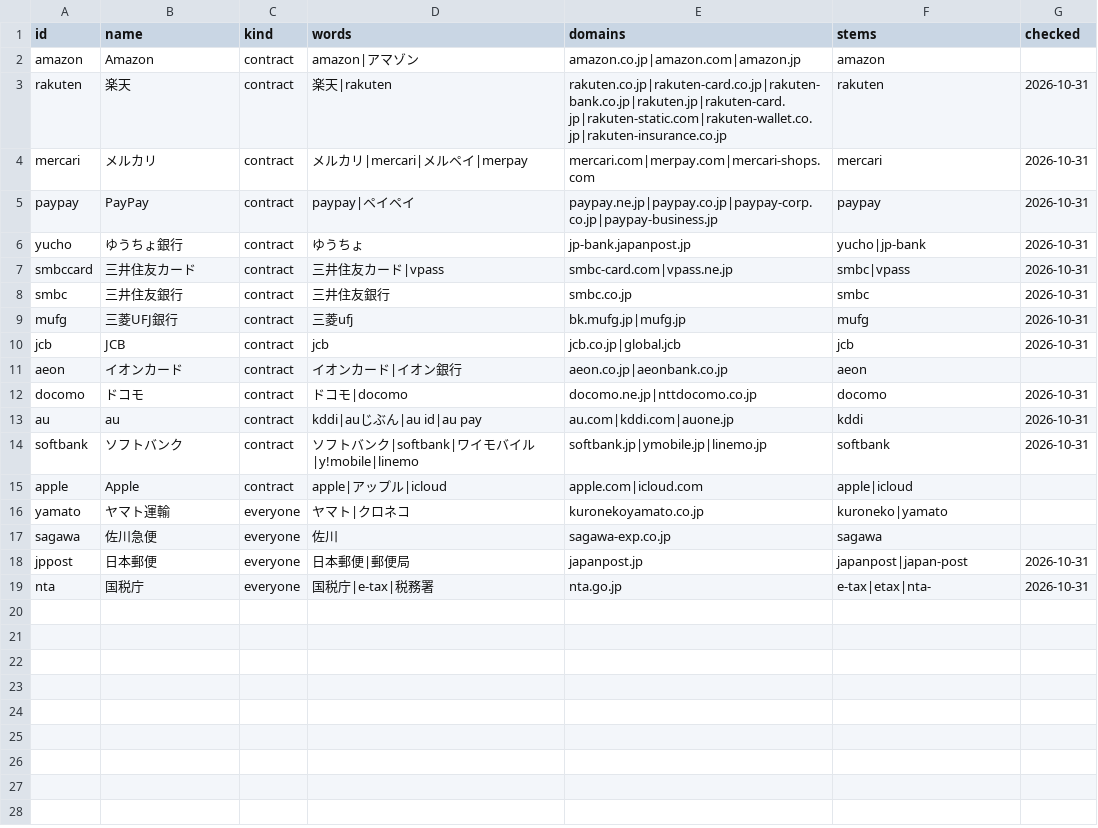
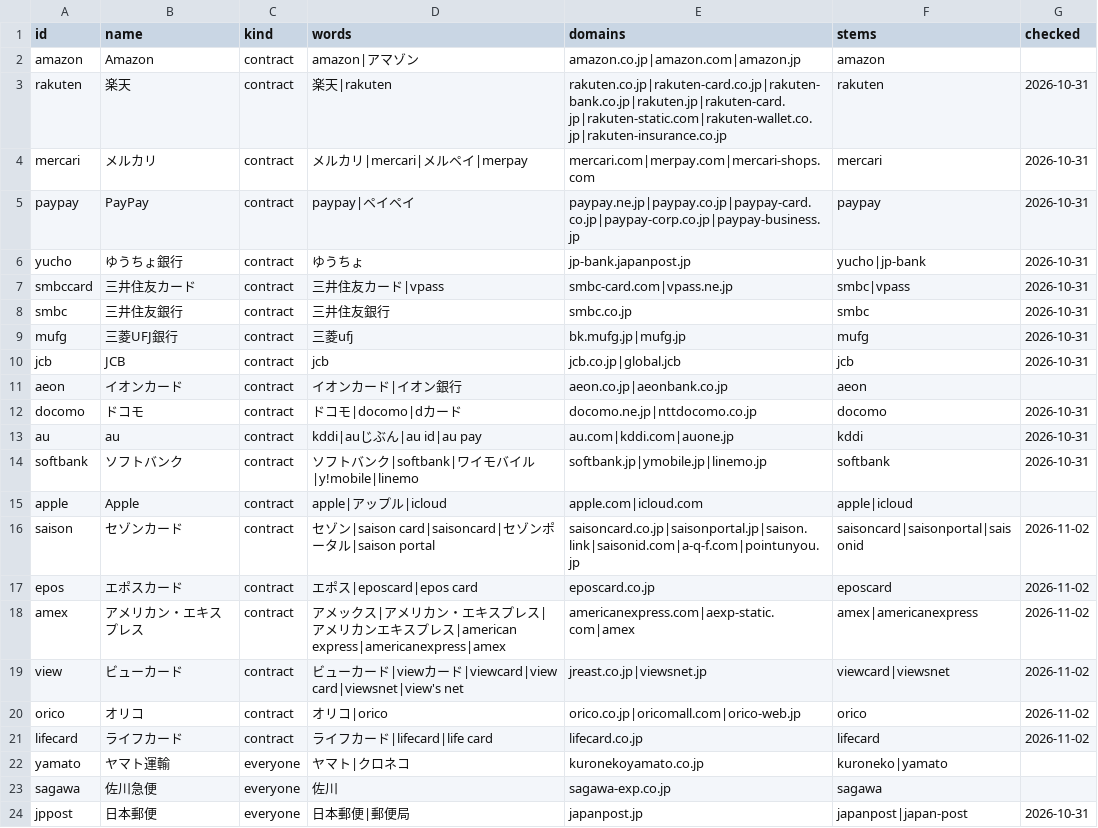
Before and after one commit to 000takahashi/kango, a CSV file: data/brands.csv, drawn as a sheet; only a part is shown; the shorter side is filled out with more unchanged rows.

```diff
--- a/data/brands.csv
+++ b/data/brands.csv
@@ -4,3 +4,3 @@ rakuten,楽天,contract,楽天|rakuten,rakuten.co.jp|rakuten-card.co.jp|rakuten-
 mercari,メルカリ,contract,メルカリ|mercari|メルペイ|merpay,mercari.com|merpay.com|mercari-shops.com,mercari,2026-10-31
-paypay,PayPay,contract,paypay|ペイペイ,paypay.ne.jp|paypay.co.jp|paypay-corp.co.jp|paypay-business.jp,paypay,2026-10-31
+paypay,PayPay,contract,paypay|ペイペイ,paypay.ne.jp|paypay.co.jp|paypay-card.co.jp|paypay-corp.co.jp|paypay-business.jp,paypay,2026-10-31
 yucho,ゆうちょ銀行,contract,ゆうちょ,jp-bank.japanpost.jp,yucho|jp-bank,2026-10-31
@@ -11,3 +11,3 @@ jcb,JCB,contract,jcb,jcb.co.jp|global.jcb,jcb,2026-10-31
 aeon,イオンカード,contract,イオンカード|イオン銀行,aeon.co.jp|aeonbank.co.jp,aeon,
-docomo,ドコモ,contract,ドコモ|docomo,docomo.ne.jp|nttdocomo.co.jp,docomo,2026-10-31
+docomo,ドコモ,contract,ドコモ|docomo|dカード,docomo.ne.jp|nttdocomo.co.jp,docomo,2026-10-31
 au,au,contract,kddi|auじぶん|au id|au pay,au.com|kddi.com|auone.jp,kddi,2026-10-31
@@ -15,2 +15,8 @@ softbank,ソフトバンク,contract,ソフトバンク|softbank|ワイモバイ
 apple,Apple,contract,apple|アップル|icloud,apple.com|icloud.com,apple|icloud,
+saison,セゾンカード,contract,セゾン|saison card|saisoncard|セゾンポータル|saison portal,saisoncard.co.jp|saisonportal.jp|saison.link|saisonid.com|a-q-f.com|pointunyou.jp,saisoncard|saisonportal|saisonid,2026-11-02
+epos,エポスカード,contract,エポス|eposcard|epos card,eposcard.co.jp,eposcard,2026-11-02
+amex,アメリカン・エキスプレス,contract,アメックス|アメリカン・エキスプレス|アメリカンエキスプレス|american express|americanexpress|amex,americanexpress.com|aexp-static.com|amex,amex|americanexpress,2026-11-02
+view,ビューカード,contract,ビューカード|viewカード|viewcard|view card|viewsnet|view's net,jreast.co.jp|viewsnet.jp,viewcard|viewsnet,2026-11-02
+orico,オリコ,contract,オリコ|orico,orico.co.jp|oricomall.com|orico-web.jp,orico,2026-11-02
+lifecard,ライフカード,contract,ライフカード|lifecard|life card,lifecard.co.jp,lifecard,2026-11-02
 yamato,ヤマト運輸,everyone,ヤマト|クロネコ,kuronekoyamato.co.jp,kuroneko|yamato,
```
Also changed, not shown: python/kango/brands.csv, 6 other files.
